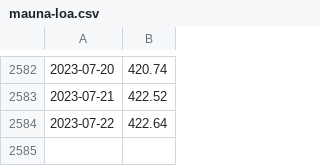
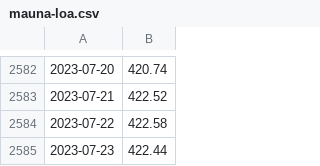
Before and after one commit to wdenton/noa2co2, a CSV file: mauna-loa.csv, drawn as a sheet; only a part is shown, gaps mark what is left out.

```diff
--- a/mauna-loa.csv
+++ b/mauna-loa.csv
@@ -2583,2 +2583,3 @@
 2023-07-21,422.52
-2023-07-22,422.64
+2023-07-22,422.58
+2023-07-23,422.44
```
Also changed, not shown: 1 other file.
